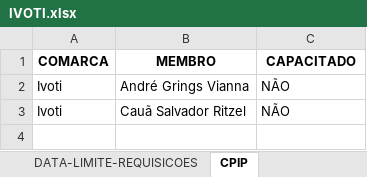
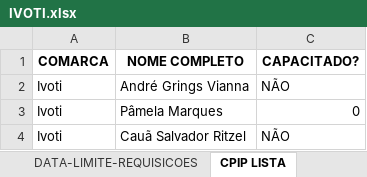
Before and after one commit to dmp-sepat/comarcas, an Excel workbook: IVOTI.xlsx, sheet CPIP LISTA, drawn as a sheet; values as stored, in another font and other column widths than the file's, no borders; the diff names each change by its address in the sheet, - before the commit and + after, or states it on an @@ line.

Commit message:
Atualização automática de IVOTI.xlsx

```diff
--- a/IVOTI.xlsx (sheet CPIP LISTA)
+++ b/IVOTI.xlsx (sheet CPIP LISTA)
-sheet tab: CPIP
+sheet tab: CPIP LISTA
-B1: MEMBRO
+B1: NOME COMPLETO
-C1: CAPACITADO
+C1: CAPACITADO?
+row 3: Ivoti | Pâmela Marques | 0
```
